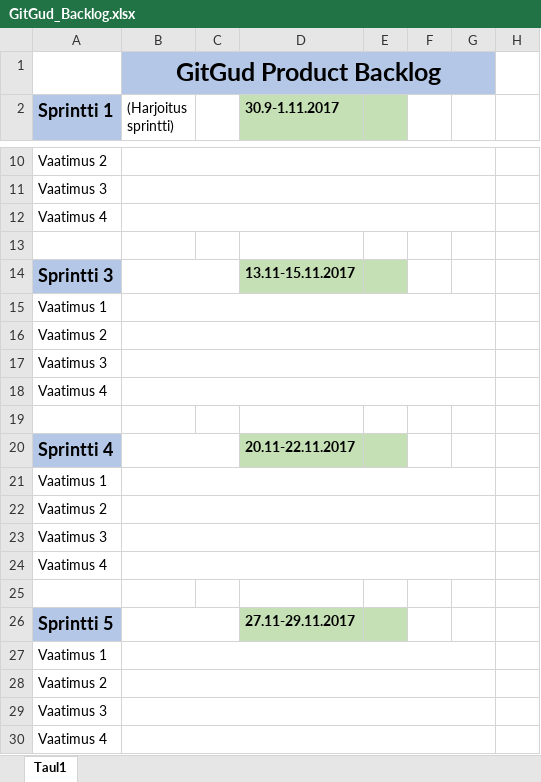
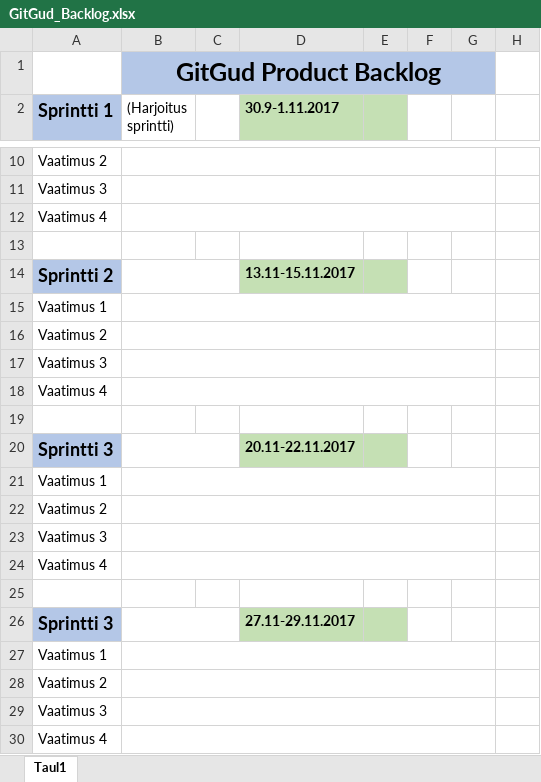
Before and after one commit to juus0/GitGud-Dokumentit, an Excel workbook: GitGud_Backlog.xlsx, sheet Taul1, drawn as a sheet; only a part is shown, gaps mark what is left out; values as stored, in another font and other column widths than the file's, no borders; the diff names each change by its address in the sheet, - before the commit and + after, or states it on an @@ line.

Commit message:
korjasin sprintit ja tarkistin paikkansapitävyyden
Sprintit oli merkattu 1 vko pituisiksi, vaikka ne on 2 vkoa oikeasti.

```diff
--- a/GitGud_Backlog.xlsx (sheet Taul1)
+++ b/GitGud_Backlog.xlsx (sheet Taul1)
-A14 (Sprintti 1): Sprintti 3
+A14 (Sprintti 1): Sprintti 2
-A20 (Sprintti 1): Sprintti 4
+A20 (Sprintti 1): Sprintti 3
-A26 (Sprintti 1): Sprintti 5
+A26 (Sprintti 1): Sprintti 3
```
